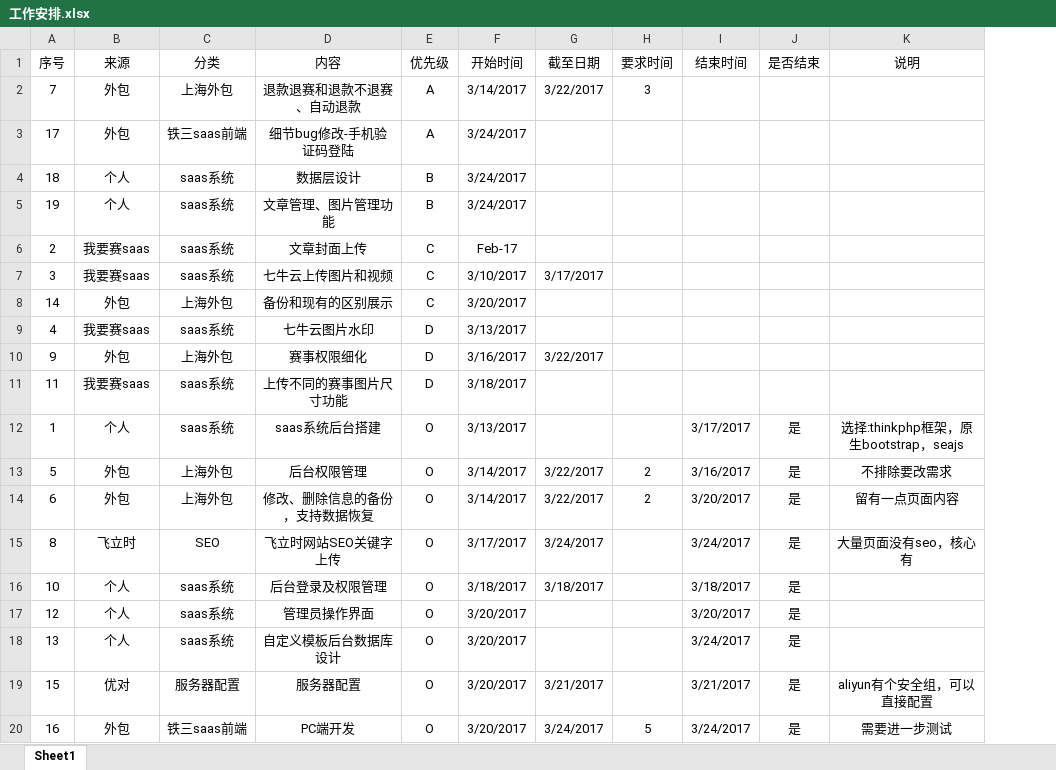
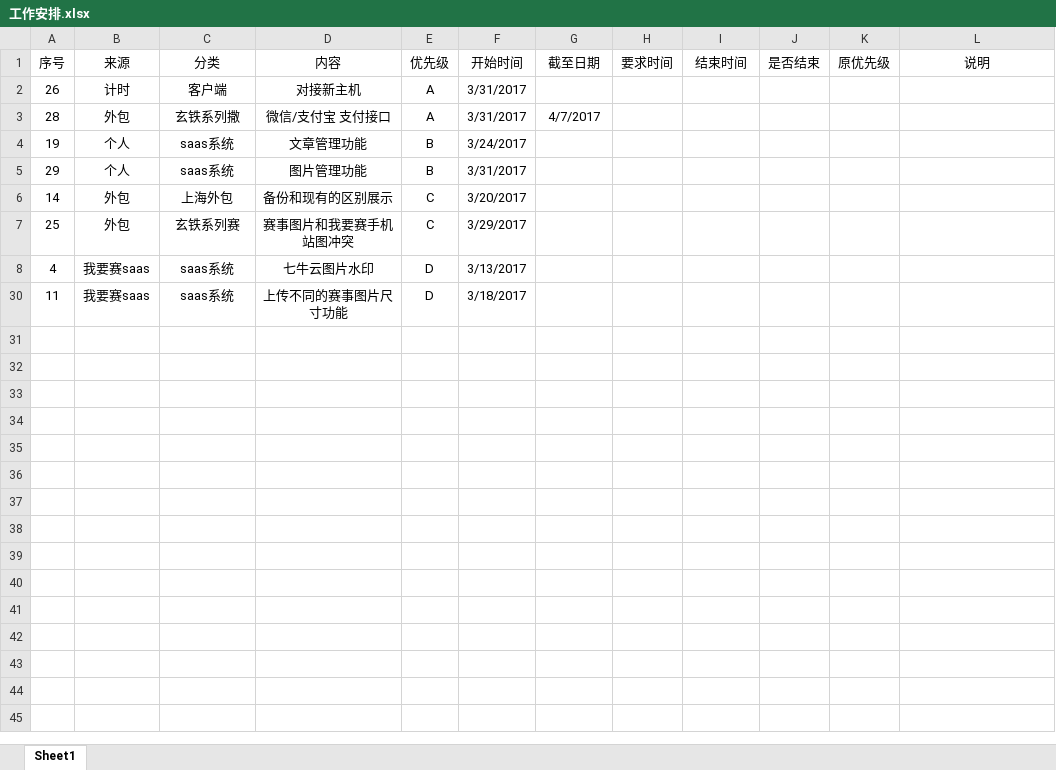
Before and after one commit to YmumuBill/liyulinbill, an Excel workbook: 工作安排.xlsx, sheet Sheet1, drawn as a sheet; values as stored, in another font and other column widths than the file's, no borders; conditional formats not drawn; removed rows and columns are numbered as before the commit, all else as after; the diff names each change by its address in the sheet, - before the commit and + after, or states it on an @@ line.

Commit message:
数据层
数据层设计与部分UI

```diff
--- a/工作安排.xlsx (sheet Sheet1)
+++ b/工作安排.xlsx (sheet Sheet1)
+column K (原优先级), empty
-row 2: 7 | 外包 | 上海外包 | 退款退赛和退款不退赛、自动退款 | A | 3/14/2017 | 3/22/2017 | 3
-row 3: 17 | 外包 | 铁三saas前端 | 细节bug修改-手机验证码登陆 | A | 3/24/2017
-row 4: 18 | 个人 | saas系统 | 数据层设计 | B | 3/24/2017
+row 2: 26 | 计时 | 客户端 | 对接新主机 | A | 3/31/2017
+row 3: 28 | 外包 | 玄铁系列撒 | 微信/支付宝 支付接口 | A | 3/31/2017 | 4/7/2017
-D4 (内容): 文章管理、图片管理功能
+D4 (内容): 文章管理功能
-row 6: 2 | 我要赛saas | saas系统 | 文章封面上传 | C | Feb-17
-row 7: 3 | 我要赛saas | saas系统 | 七牛云上传图片和视频 | C | 3/10/2017 | 3/17/2017
+row 5: 29 | 个人 | saas系统 | 图片管理功能 | B | 3/31/2017
+row 7: 25 | 外包 | 玄铁系列赛 | 赛事图片和我要赛手机站图冲突 | C | 3/29/2017
-row 10: 9 | 外包 | 上海外包 | 赛事权限细化 | D | 3/16/2017 | 3/22/2017
-row 12: 1 | 个人 | saas系统 | saas系统后台搭建 | O | 3/13/2017 |  |  | 3/17/2017 | 是 | 选择:thinkphp框架，原生bootstrap，seajs
-row 13: 5 | 外包 | 上海外包 | 后台权限管理 | O | 3/14/2017 | 3/22/2017 | 2 | 3/16/2017 | 是 | 不排除要改需求
-row 14: 6 | 外包 | 上海外包 | 修改、删除信息的备份，支持数据恢复 | O | 3/14/2017 | 3/22/2017 | 2 | 3/20/2017 | 是 | 留有一点页面内容
-row 15: 8 | 飞立时 | SEO | 飞立时网站SEO关键字上传 | O | 3/17/2017 | 3/24/2017 |  | 3/24/2017 | 是 | 大量页面没有seo，核心有
-row 16: 10 | 个人 | saas系统 | 后台登录及权限管理 | O | 3/18/2017 | 3/18/2017 |  | 3/18/2017 | 是
-row 17: 12 | 个人 | saas系统 | 管理员操作界面 | O | 3/20/2017 |  |  | 3/20/2017 | 是
-row 18: 13 | 个人 | saas系统 | 自定义模板后台数据库设计 | O | 3/20/2017 |  |  | 3/24/2017 | 是
-row 19: 15 | 优对 | 服务器配置 | 服务器配置 | O | 3/20/2017 | 3/21/2017 |  | 3/21/2017 | 是 | aliyun有个安全组，可以直接配置
-row 20: 16 | 外包 | 铁三saas前端 | PC端开发 | O | 3/20/2017 | 3/24/2017 | 5 | 3/24/2017 | 是 | 需要进一步测试
```
Also changed, not shown: hidden cells, 26 other files.
